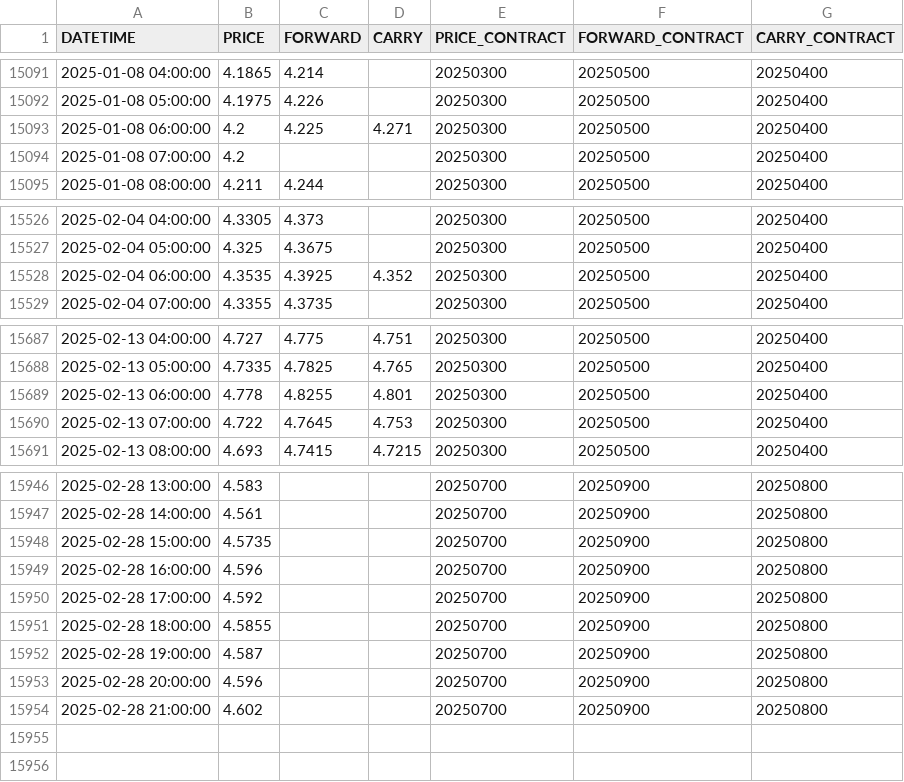
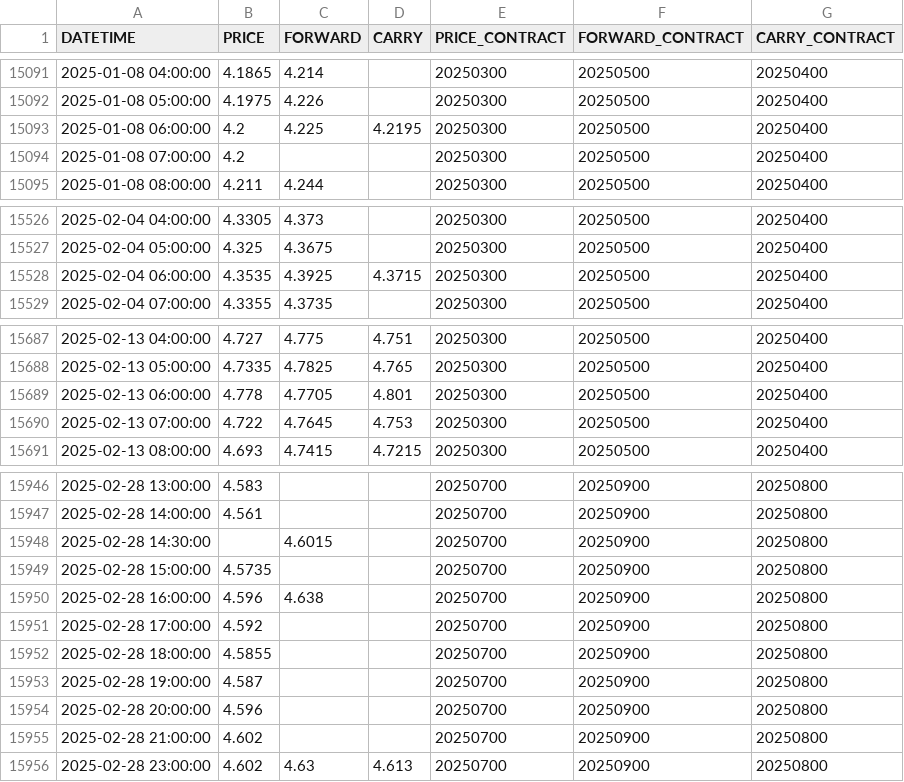
Before and after one commit to anannnchim/pysystemtrade, a CSV file: data/temp/multiple_prices/COPPER-micro.csv, drawn as a sheet; only a part is shown, gaps mark what is left out; the diff covers the shown part only.

```diff
--- a/data/temp/multiple_prices/COPPER-micro.csv
+++ b/data/temp/multiple_prices/COPPER-micro.csv
@@ -15092,3 +15092,3 @@ DATETIME,PRICE,FORWARD,CARRY,PRICE_CONTRACT,FORWARD_CONTRACT,CARRY_CONTRACT
 2025-01-08 05:00:00,4.1975,4.226,,20250300,20250500,20250400
-2025-01-08 06:00:00,4.2,4.225,4.271,20250300,20250500,20250400
+2025-01-08 06:00:00,4.2,4.225,4.2195,20250300,20250500,20250400
 2025-01-08 07:00:00,4.2,,,20250300,20250500,20250400
@@ -15527,3 +15527,3 @@ DATETIME,PRICE,FORWARD,CARRY,PRICE_CONTRACT,FORWARD_CONTRACT,CARRY_CONTRACT
 2025-02-04 05:00:00,4.325,4.3675,,20250300,20250500,20250400
-2025-02-04 06:00:00,4.3535,4.3925,4.352,20250300,20250500,20250400
+2025-02-04 06:00:00,4.3535,4.3925,4.3715,20250300,20250500,20250400
 2025-02-04 07:00:00,4.3355,4.3735,,20250300,20250500,20250400
@@ -15688,3 +15688,3 @@ DATETIME,PRICE,FORWARD,CARRY,PRICE_CONTRACT,FORWARD_CONTRACT,CARRY_CONTRACT
 2025-02-13 05:00:00,4.7335,4.7825,4.765,20250300,20250500,20250400
-2025-02-13 06:00:00,4.778,4.8255,4.801,20250300,20250500,20250400
+2025-02-13 06:00:00,4.778,4.7705,4.801,20250300,20250500,20250400
 2025-02-13 07:00:00,4.722,4.7645,4.753,20250300,20250500,20250400
@@ -15947,4 +15947,5 @@ DATETIME,PRICE,FORWARD,CARRY,PRICE_CONTRACT,FORWARD_CONTRACT,CARRY_CONTRACT
 2025-02-28 14:00:00,4.561,,,20250700,20250900,20250800
+2025-02-28 14:30:00,,4.6015,,20250700,20250900,20250800
 2025-02-28 15:00:00,4.5735,,,20250700,20250900,20250800
-2025-02-28 16:00:00,4.596,,,20250700,20250900,20250800
+2025-02-28 16:00:00,4.596,4.638,,20250700,20250900,20250800
 2025-02-28 17:00:00,4.592,,,20250700,20250900,20250800
@@ -15954 +15955,2 @@ DATETIME,PRICE,FORWARD,CARRY,PRICE_CONTRACT,FORWARD_CONTRACT,CARRY_CONTRACT
 2025-02-28 21:00:00,4.602,,,20250700,20250900,20250800
+2025-02-28 23:00:00,4.602,4.63,4.613,20250700,20250900,20250800
```
Also changed, not shown: 6 edited cells elsewhere in this file, data/temp/multiple_prices/BBCOMM.csv, data/temp/multiple_prices/V2X.csv, 11 other files.
